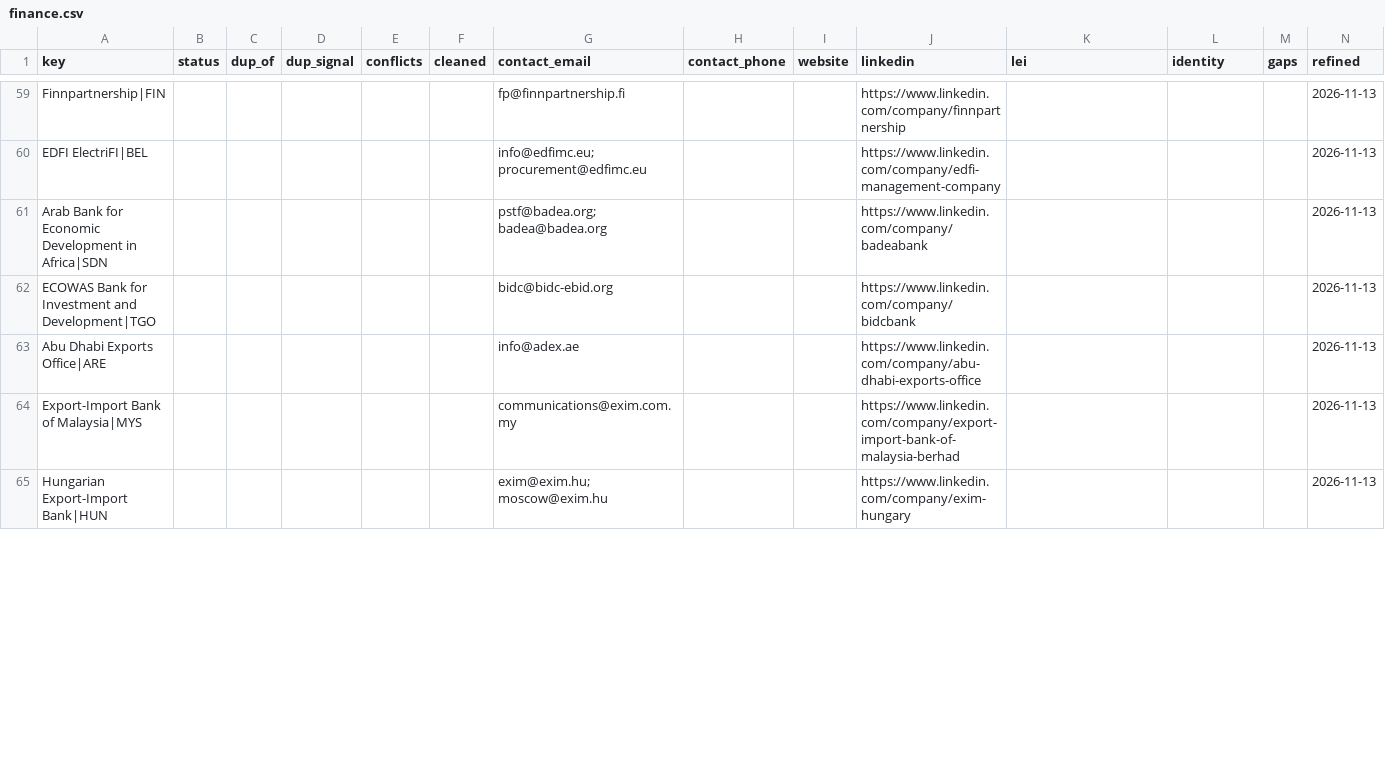
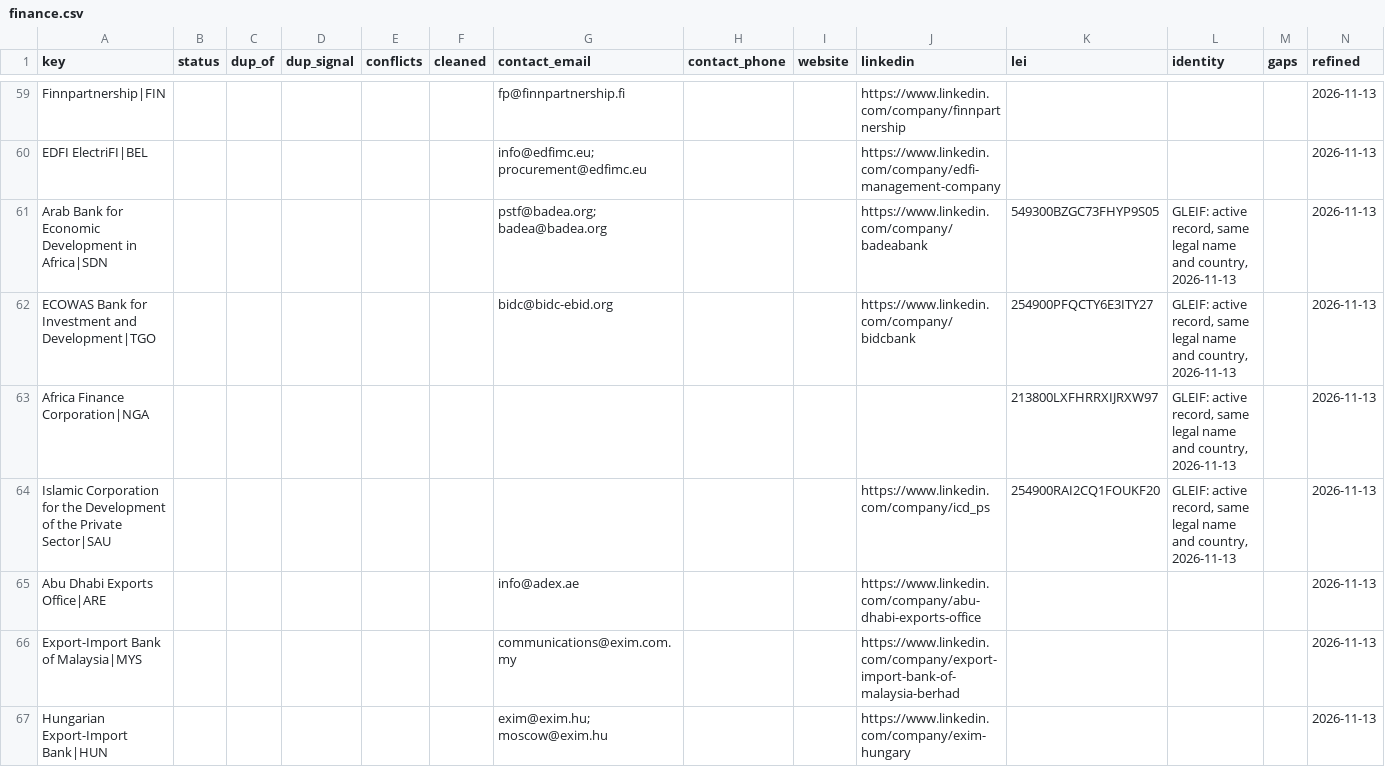
Before and after one commit to etaram/commodity-feeder, a CSV file: data/leads/refined/finance.csv, drawn as a sheet; only a part is shown, gaps mark what is left out; the diff covers the shown part only.

```diff
--- a/data/leads/refined/finance.csv
+++ b/data/leads/refined/finance.csv
@@ -60,4 +60,6 @@ Finnpartnership|FIN,,,,,,fp@finnpartnership.fi,,,https://www.linkedin.com/compan
 EDFI ElectriFI|BEL,,,,,,info@edfimc.eu; procurement@edfimc.eu,,,https://www.linkedin.com/company/edfi-management-company,,,,2026-11-13
-Arab Bank for Economic Development in Africa|SDN,,,,,,pstf@badea.org; badea@badea.org,,,https://www.linkedin.com/company/badeabank,,,,2026-11-13
-ECOWAS Bank for Investment and Development|TGO,,,,,,bidc@bidc-ebid.org,,,https://www.linkedin.com/company/bidcbank,,,,2026-11-13
+Arab Bank for Economic Development in Africa|SDN,,,,,,pstf@badea.org; badea@badea.org,,,https://www.linkedin.com/company/badeabank,549300BZGC73FHYP9S05,"GLEIF: active record, same legal name and country, 2026-11-13",,2026-11-13
+ECOWAS Bank for Investment and Development|TGO,,,,,,bidc@bidc-ebid.org,,,https://www.linkedin.com/company/bidcbank,254900PFQCTY6E3ITY27,"GLEIF: active record, same legal name and country, 2026-11-13",,2026-11-13
+Africa Finance Corporation|NGA,,,,,,,,,,213800LXFHRRXIJRXW97,"GLEIF: active record, same legal name and country, 2026-11-13",,2026-11-13
+Islamic Corporation for the Development of the Private Sector|SAU,,,,,,,,,https://www.linkedin.com/company/icd_ps,254900RAI2CQ1FOUKF20,"GLEIF: active record, same legal name and country, 2026-11-13",,2026-11-13
 Abu Dhabi Exports Office|ARE,,,,,,info@adex.ae,,,https://www.linkedin.com/company/abu-dhabi-exports-office,,,,2026-11-13
```
Also changed, not shown: 1 added row and 2 edited cells elsewhere in this file, data/leads/refined/accounts.csv, data/leads/refined/buyers.csv, 3 other files.
